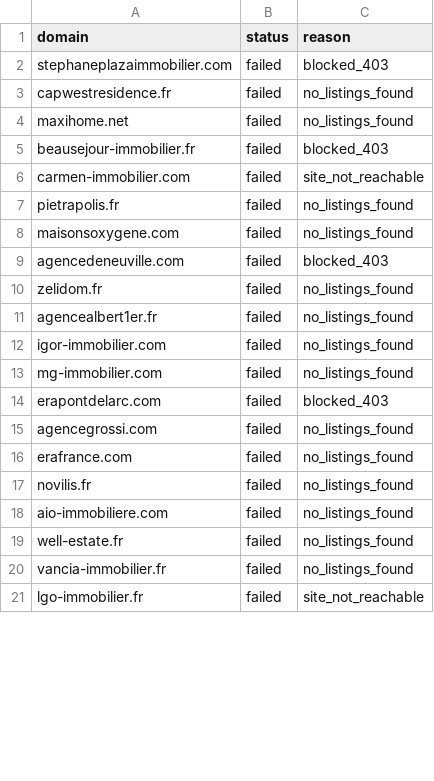
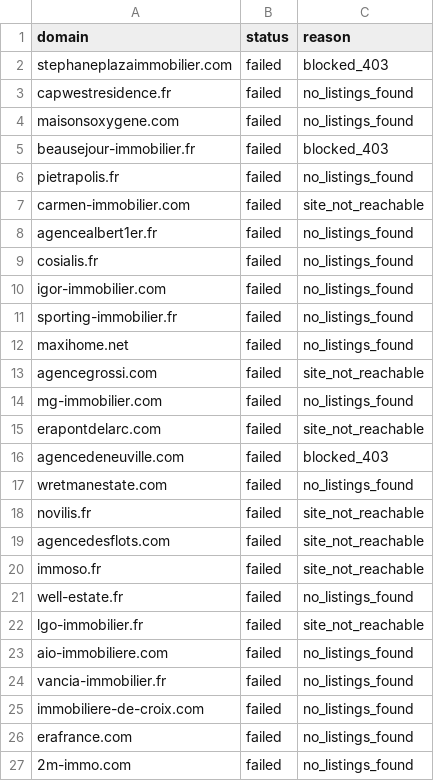
Before and after one commit to FlameGreat-1/FR-realestate-scraping, a CSV file: realestate_scraper/output/error_log.csv, drawn as a sheet; only a part is shown; the diff covers the shown part only.

Commit message:
new outputs

```diff
--- a/realestate_scraper/output/error_log.csv
+++ b/realestate_scraper/output/error_log.csv
@@ -3,19 +3,25 @@ stephaneplazaimmobilier.com,failed,blocked_403
 capwestresidence.fr,failed,no_listings_found
+maisonsoxygene.com,failed,no_listings_found
+beausejour-immobilier.fr,failed,blocked_403
+pietrapolis.fr,failed,no_listings_found
+carmen-immobilier.com,failed,site_not_reachable
+agencealbert1er.fr,failed,no_listings_found
+cosialis.fr,failed,no_listings_found
+igor-immobilier.com,failed,no_listings_found
+sporting-immobilier.fr,failed,no_listings_found
 maxihome.net,failed,no_listings_found
-beausejour-immobilier.fr,failed,blocked_403
-carmen-immobilier.com,failed,site_not_reachable
-pietrapolis.fr,failed,no_listings_found
-maisonsoxygene.com,failed,no_listings_found
+agencegrossi.com,failed,site_not_reachable
+mg-immobilier.com,failed,no_listings_found
+erapontdelarc.com,failed,site_not_reachable
 agencedeneuville.com,failed,blocked_403
-zelidom.fr,failed,no_listings_found
-agencealbert1er.fr,failed,no_listings_found
-igor-immobilier.com,failed,no_listings_found
-mg-immobilier.com,failed,no_listings_found
-erapontdelarc.com,failed,blocked_403
-agencegrossi.com,failed,no_listings_found
+wretmanestate.com,failed,no_listings_found
+novilis.fr,failed,site_not_reachable
+agencedesflots.com,failed,site_not_reachable
+immoso.fr,failed,site_not_reachable
+well-estate.fr,failed,no_listings_found
+lgo-immobilier.fr,failed,site_not_reachable
+aio-immobiliere.com,failed,no_listings_found
+vancia-immobilier.fr,failed,no_listings_found
+immobiliere-de-croix.com,failed,no_listings_found
 erafrance.com,failed,no_listings_found
-novilis.fr,failed,no_listings_found
-aio-immobiliere.com,failed,no_listings_found
-well-estate.fr,failed,no_listings_found
-vancia-immobilier.fr,failed,no_listings_found
-lgo-immobilier.fr,failed,site_not_reachable
+2m-immo.com,failed,no_listings_found
```
Also changed, not shown: 1 removed row elsewhere in this file, realestate_scraper/output/domain_status_summary.csv, 4 other files.
